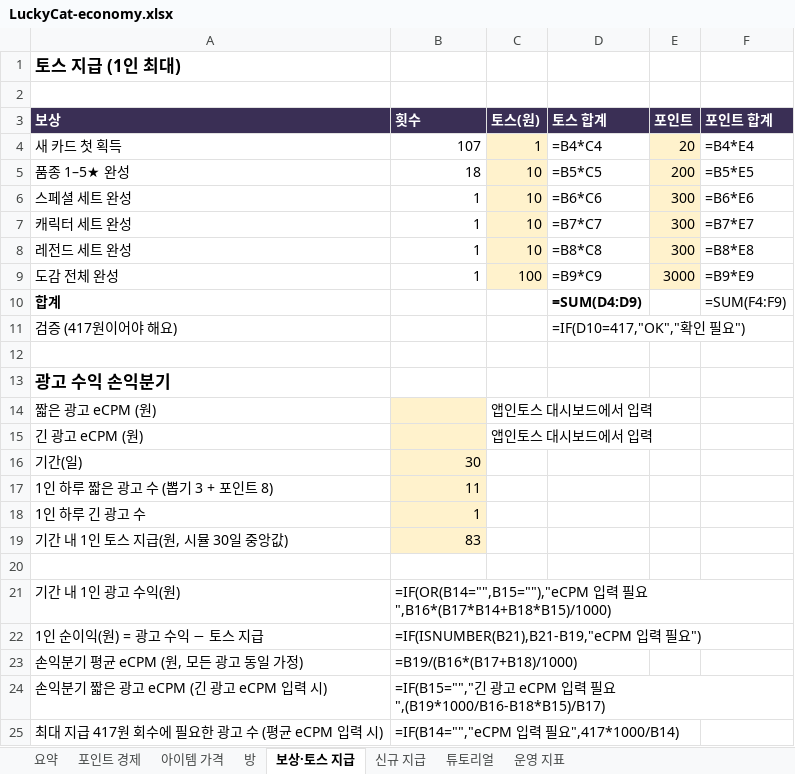
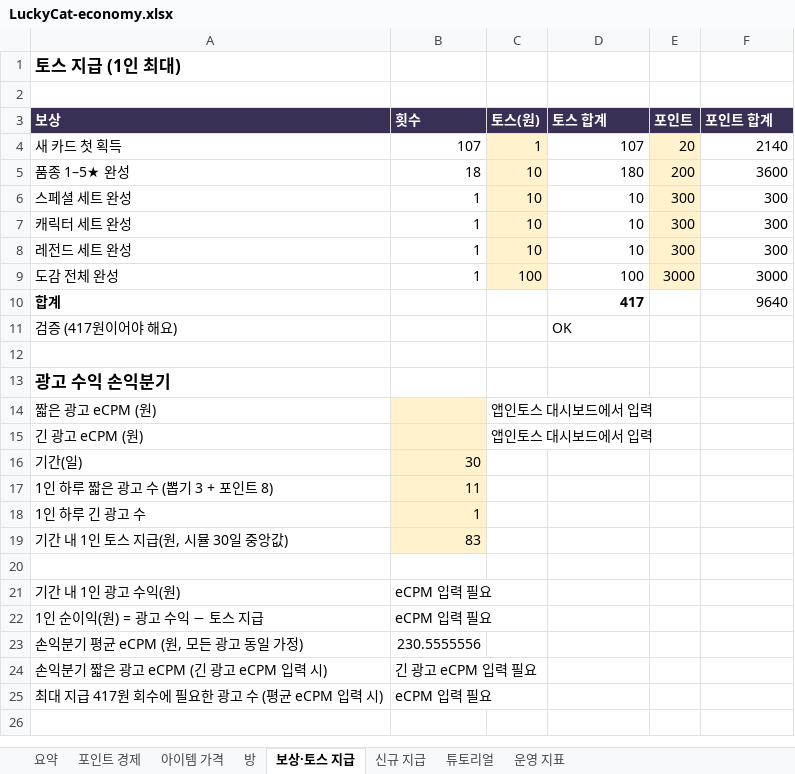
Before and after one commit to kwt0821-toss/good_luck_today, an Excel workbook: config/LuckyCat-economy.xlsx, sheet 보상·토스 지급, drawn as a sheet; values as stored, in another font and other column widths than the file's, no borders; formulas without a stored value are shown as written; the diff names each change by its address in the sheet, - before the commit and + after, or states it on an @@ line.

```diff
--- a/config/LuckyCat-economy.xlsx (sheet 보상·토스 지급)
+++ b/config/LuckyCat-economy.xlsx (sheet 보상·토스 지급)
-D4 (토스 합계): =B4*C4
+D4 (토스 합계): 107
-F4 (포인트 합계): =B4*E4
+F4 (포인트 합계): 2140
-D5 (토스 합계): =B5*C5
+D5 (토스 합계): 180
-F5 (포인트 합계): =B5*E5
+F5 (포인트 합계): 3600
-D6 (토스 합계): =B6*C6
+D6 (토스 합계): 10
-F6 (포인트 합계): =B6*E6
+F6 (포인트 합계): 300
-D7 (토스 합계): =B7*C7
+D7 (토스 합계): 10
-F7 (포인트 합계): =B7*E7
+F7 (포인트 합계): 300
-D8 (토스 합계): =B8*C8
+D8 (토스 합계): 10
-F8 (포인트 합계): =B8*E8
+F8 (포인트 합계): 300
-D9 (토스 합계): =B9*C9
+D9 (토스 합계): 100
-F9 (포인트 합계): =B9*E9
+F9 (포인트 합계): 3000
-D10 (토스 합계): =SUM(D4:D9)
+D10 (토스 합계): 417
-F10 (포인트 합계): =SUM(F4:F9)
+F10 (포인트 합계): 9640
-D11 (토스 합계): =IF(D10=417,"OK","확인 필요")
+D11 (토스 합계): OK
-B21 (횟수): =IF(OR(B14="",B15=""),"eCPM 입력 필요",B16*(B17*B14+B18*B15)/1000)
+B21 (횟수): eCPM 입력 필요
-B22 (횟수): =IF(ISNUMBER(B21),B21-B19,"eCPM 입력 필요")
+B22 (횟수): eCPM 입력 필요
-B23 (횟수): =B19/(B16*(B17+B18)/1000)
+B23 (횟수): 230.5555556
-B24 (횟수): =IF(B15="","긴 광고 eCPM 입력 필요",(B19*1000/B16-B18*B15)/B17)
+B24 (횟수): 긴 광고 eCPM 입력 필요
-B25 (횟수): =IF(B14="","eCPM 입력 필요",417*1000/B14)
+B25 (횟수): eCPM 입력 필요
```
Also changed, not shown: sheet 아이템 가격, sheet 포인트 경제, sheet 방, sheet 신규 지급, sheet 요약, charts or pictures, 1 other file.
